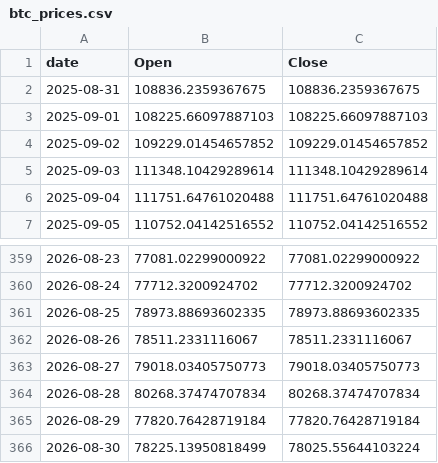
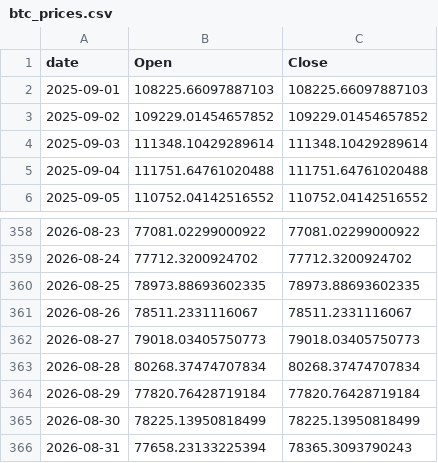
Before and after one commit to Gabrielrr2025/exportbtc, a CSV file: btc_prices.csv, drawn as a sheet; only a part is shown, gaps mark what is left out.

```diff
--- a/btc_prices.csv
+++ b/btc_prices.csv
@@ -1,3 +1,2 @@
 date,Open,Close
-2025-08-31,108836.2359367675,108836.2359367675
 2025-09-01,108225.66097887103,108225.66097887103
@@ -365,2 +364,3 @@ date,Open,Close
 2026-08-29,77820.76428719184,77820.76428719184
-2026-08-30,78225.13950818499,78025.55644103224
+2026-08-30,78225.13950818499,78225.13950818499
+2026-08-31,77658.23133225394,78365.3093790243
```
